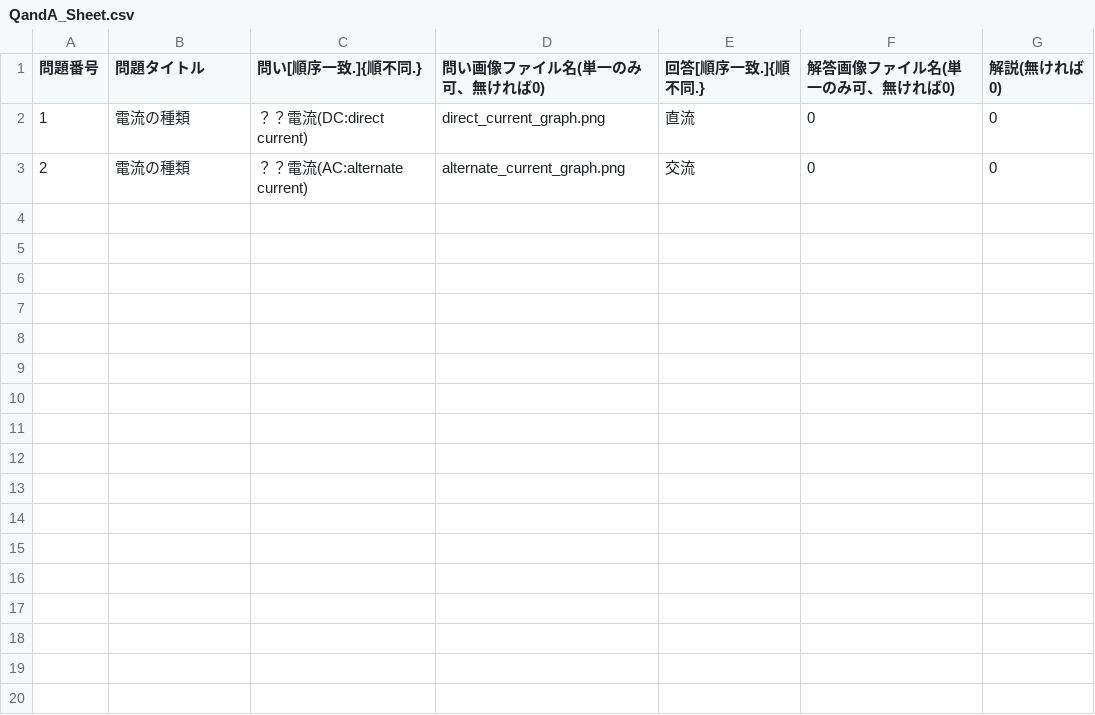
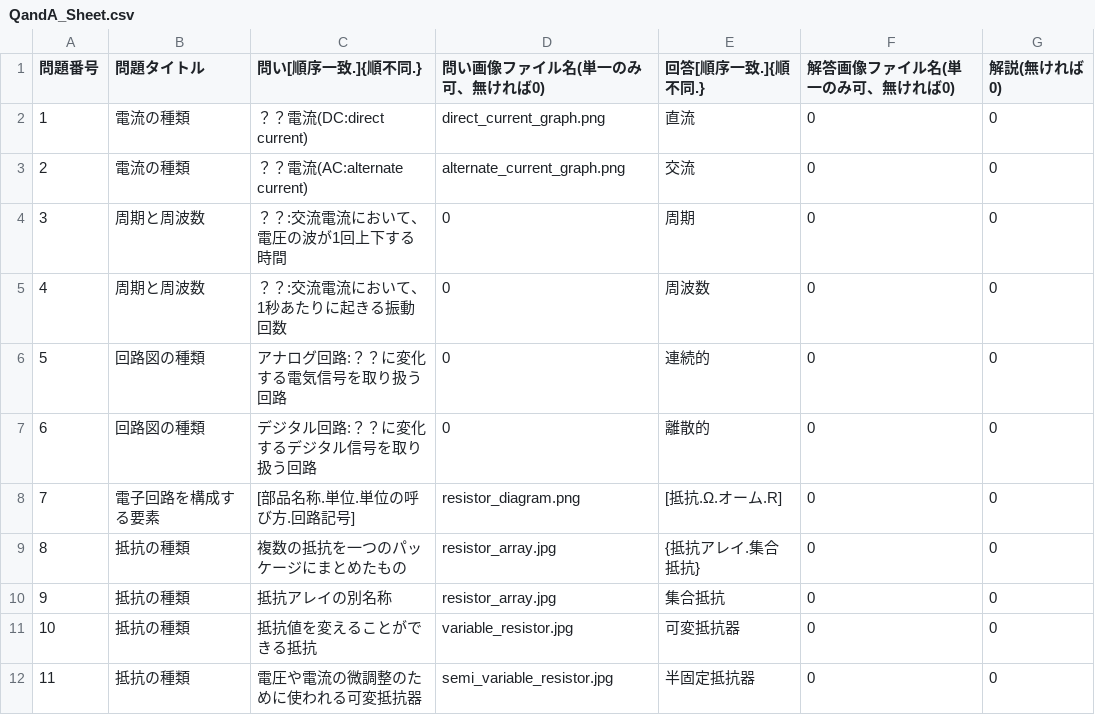
Before and after one commit to ShimaTwo/QandA_Program, a CSV file: QandA_Sheet.csv, drawn as a sheet.

Commit message:
sheetのアプデ

```diff
--- a/QandA_Sheet.csv
+++ b/QandA_Sheet.csv
@@ -3 +3,10 @@
 2,電流の種類,？？電流(AC:alternate current),alternate_current_graph.png,交流,0,0
+3,周期と周波数,？？:交流電流において、電圧の波が1回上下する時間,0,周期,0,0
+4,周期と周波数,？？:交流電流において、1秒あたりに起きる振動回数,0,周波数,0,0
+5,回路図の種類,アナログ回路:？？に変化する電気信号を取り扱う回路,0,連続的,0,0
+6,回路図の種類,デジタル回路:？？に変化するデジタル信号を取り扱う回路,0,離散的,0,0
+7,電子回路を構成する要素,[部品名称.単位.単位の呼び方.回路記号],resistor_diagram.png,[抵抗.Ω.オーム.R],0,0
+8,抵抗の種類,複数の抵抗を一つのパッケージにまとめたもの,resistor_array.jpg,{抵抗アレイ.集合抵抗},0,0
+9,抵抗の種類,抵抗アレイの別名称,resistor_array.jpg,集合抵抗,0,0
+10,抵抗の種類,抵抗値を変えることができる抵抗,variable_resistor.jpg,可変抵抗器,0,0
+11,抵抗の種類,電圧や電流の微調整のために使われる可変抵抗器,semi_variable_resistor.jpg,半固定抵抗器,0,0
```
Also changed, not shown: 4 other files.
